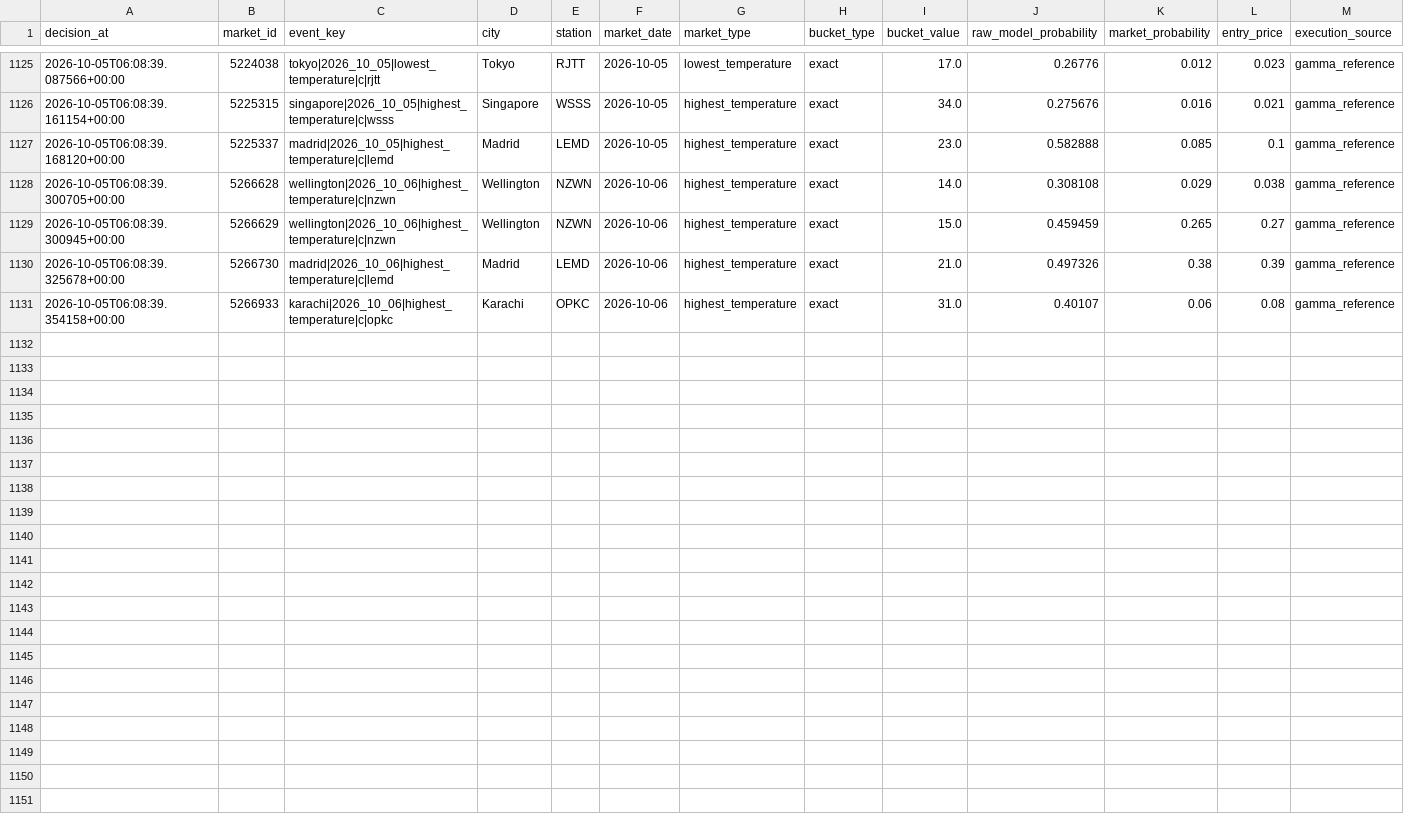
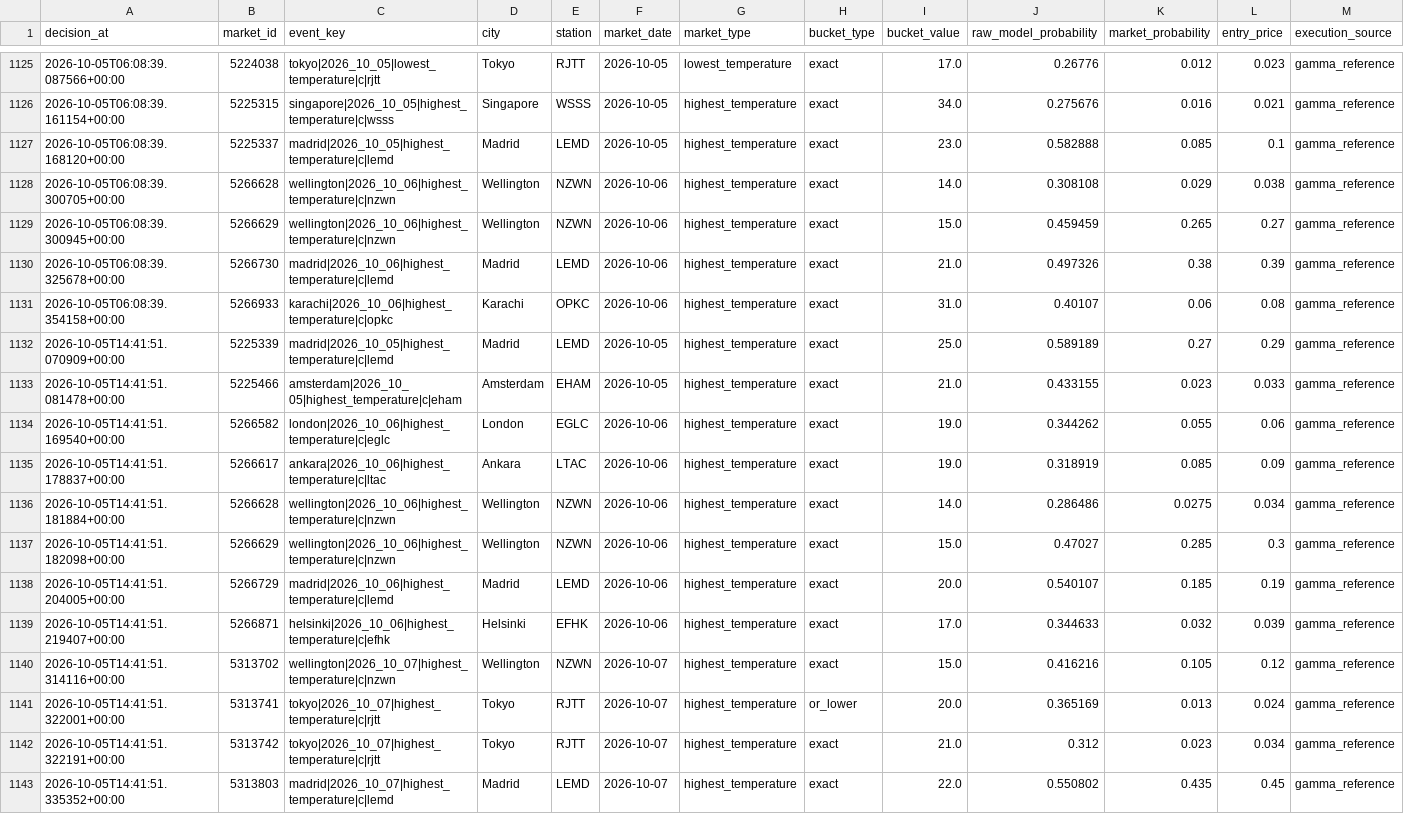
Before and after one commit to nelgibson836-png/PolymarketWeatherEdgeLab, a CSV file: data/edge/validation/v18_shadow_decisions.csv, drawn as a sheet; only a part is shown, gaps mark what is left out; rows hold the shown columns only; the diff names each change by its address in the sheet, - before the commit and + after, or states it on an @@ line.

```diff
--- a/data/edge/validation/v18_shadow_decisions.csv
+++ b/data/edge/validation/v18_shadow_decisions.csv
+row 1132: 2026-10-05T14:41:51.070909+00:00 | 5225339 | madrid|2026_10_05|highest_temperature|c|lemd | Madrid | LEMD | 2026-10-05 | highest_temperature | exact | 25.0 | 0.589189 | 0.27 | 0.29 | gamma_reference
+row 1133: 2026-10-05T14:41:51.081478+00:00 | 5225466 | amsterdam|2026_10_05|highest_temperature|c|eham | Amsterdam | EHAM | 2026-10-05 | highest_temperature | exact | 21.0 | 0.433155 | 0.023 | 0.033 | gamma_reference
+row 1134: 2026-10-05T14:41:51.169540+00:00 | 5266582 | london|2026_10_06|highest_temperature|c|eglc | London | EGLC | 2026-10-06 | highest_temperature | exact | 19.0 | 0.344262 | 0.055 | 0.06 | gamma_reference
+row 1135: 2026-10-05T14:41:51.178837+00:00 | 5266617 | ankara|2026_10_06|highest_temperature|c|ltac | Ankara | LTAC | 2026-10-06 | highest_temperature | exact | 19.0 | 0.318919 | 0.085 | 0.09 | gamma_reference
+row 1136: 2026-10-05T14:41:51.181884+00:00 | 5266628 | wellington|2026_10_06|highest_temperature|c|nzwn | Wellington | NZWN | 2026-10-06 | highest_temperature | exact | 14.0 | 0.286486 | 0.0275 | 0.034 | gamma_reference
+row 1137: 2026-10-05T14:41:51.182098+00:00 | 5266629 | wellington|2026_10_06|highest_temperature|c|nzwn | Wellington | NZWN | 2026-10-06 | highest_temperature | exact | 15.0 | 0.47027 | 0.285 | 0.3 | gamma_reference
+row 1138: 2026-10-05T14:41:51.204005+00:00 | 5266729 | madrid|2026_10_06|highest_temperature|c|lemd | Madrid | LEMD | 2026-10-06 | highest_temperature | exact | 20.0 | 0.540107 | 0.185 | 0.19 | gamma_reference
+row 1139: 2026-10-05T14:41:51.219407+00:00 | 5266871 | helsinki|2026_10_06|highest_temperature|c|efhk | Helsinki | EFHK | 2026-10-06 | highest_temperature | exact | 17.0 | 0.344633 | 0.032 | 0.039 | gamma_reference
+row 1140: 2026-10-05T14:41:51.314116+00:00 | 5313702 | wellington|2026_10_07|highest_temperature|c|nzwn | Wellington | NZWN | 2026-10-07 | highest_temperature | exact | 15.0 | 0.416216 | 0.105 | 0.12 | gamma_reference
+row 1141: 2026-10-05T14:41:51.322001+00:00 | 5313741 | tokyo|2026_10_07|highest_temperature|c|rjtt | Tokyo | RJTT | 2026-10-07 | highest_temperature | or_lower | 20.0 | 0.365169 | 0.013 | 0.024 | gamma_reference
+row 1142: 2026-10-05T14:41:51.322191+00:00 | 5313742 | tokyo|2026_10_07|highest_temperature|c|rjtt | Tokyo | RJTT | 2026-10-07 | highest_temperature | exact | 21.0 | 0.312 | 0.023 | 0.034 | gamma_reference
+row 1143: 2026-10-05T14:41:51.335352+00:00 | 5313803 | madrid|2026_10_07|highest_temperature|c|lemd | Madrid | LEMD | 2026-10-07 | highest_temperature | exact | 22.0 | 0.550802 | 0.435 | 0.45 | gamma_reference
```
Also changed, not shown: 20 other files.
